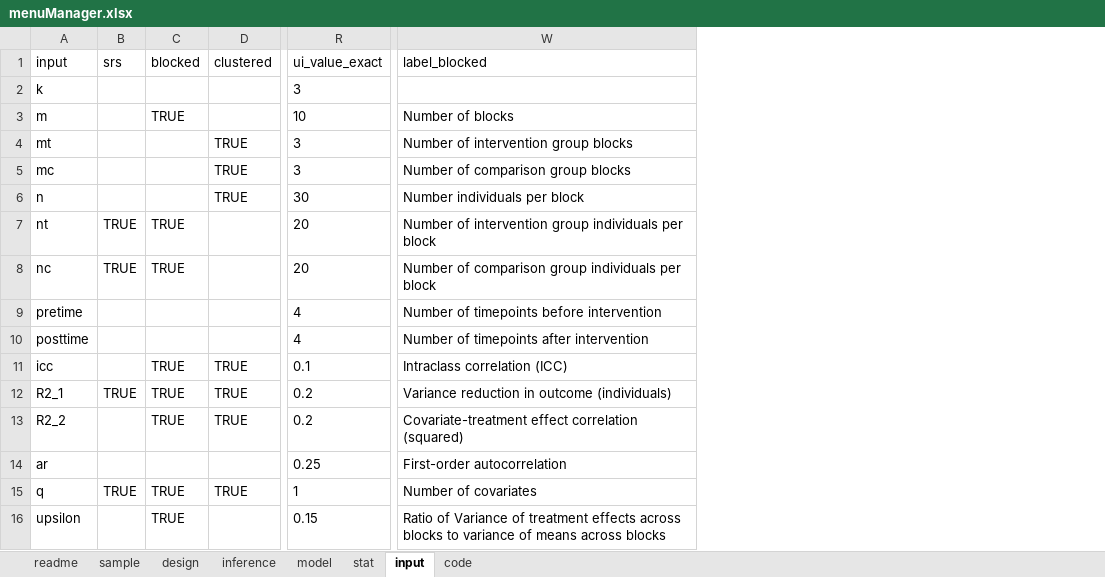
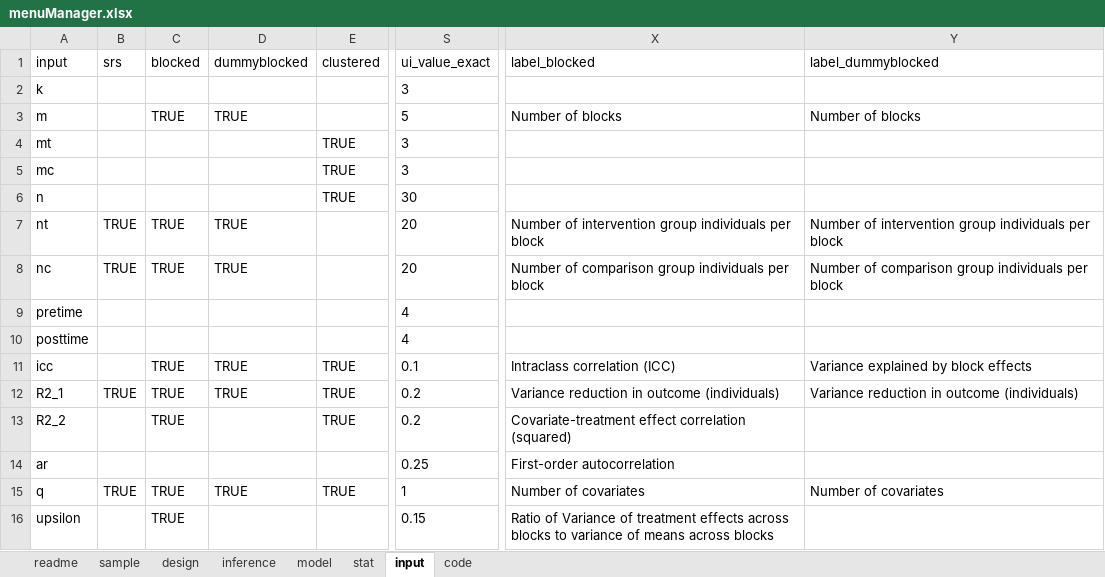
Before and after one commit to hedbergec/plannerapp, an Excel workbook: support materials/menuManager.xlsx, sheet input, drawn as a sheet; only a part is shown, gaps mark what is left out; values as stored, in another font and other column widths than the file's, no borders; addresses are those after the commit; the diff names each change by its address in the sheet, - before the commit and + after, or states it on an @@ line.

Commit message:
updates to blocked models, labs

```diff
--- a/support materials/menuManager.xlsx (sheet input)
+++ b/support materials/menuManager.xlsx (sheet input)
+column D (dummyblocked), rows 3-15: TRUE |  |  |  | TRUE | TRUE |  |  | TRUE | TRUE |  |  | TRUE
+column Y (label_dummyblocked), rows 3-15: Number of blocks |  |  |  | Number of intervention group individuals per block | Number of comparison group individuals per block |  |  | Variance explained by block effects | Variance reduction in outcome (individuals) |  |  | Number of covariates
-S3 (ui_value_exact): 10
+S3 (ui_value_exact): 5
-X4 (label_blocked): Number of intervention group blocks
+X4 (label_blocked): (empty)
-X5 (label_blocked): Number of comparison group blocks
+X5 (label_blocked): (empty)
-X6 (label_blocked): Number individuals per block
+X6 (label_blocked): (empty)
-X9 (label_blocked): Number of timepoints before intervention
+X9 (label_blocked): (empty)
-X10 (label_blocked): Number of timepoints after intervention
+X10 (label_blocked): (empty)
```
Also changed, not shown: sheet code, sheet inference, sheet design, sheet model, sheet stat, formulas that keep their value, 21 other files.
